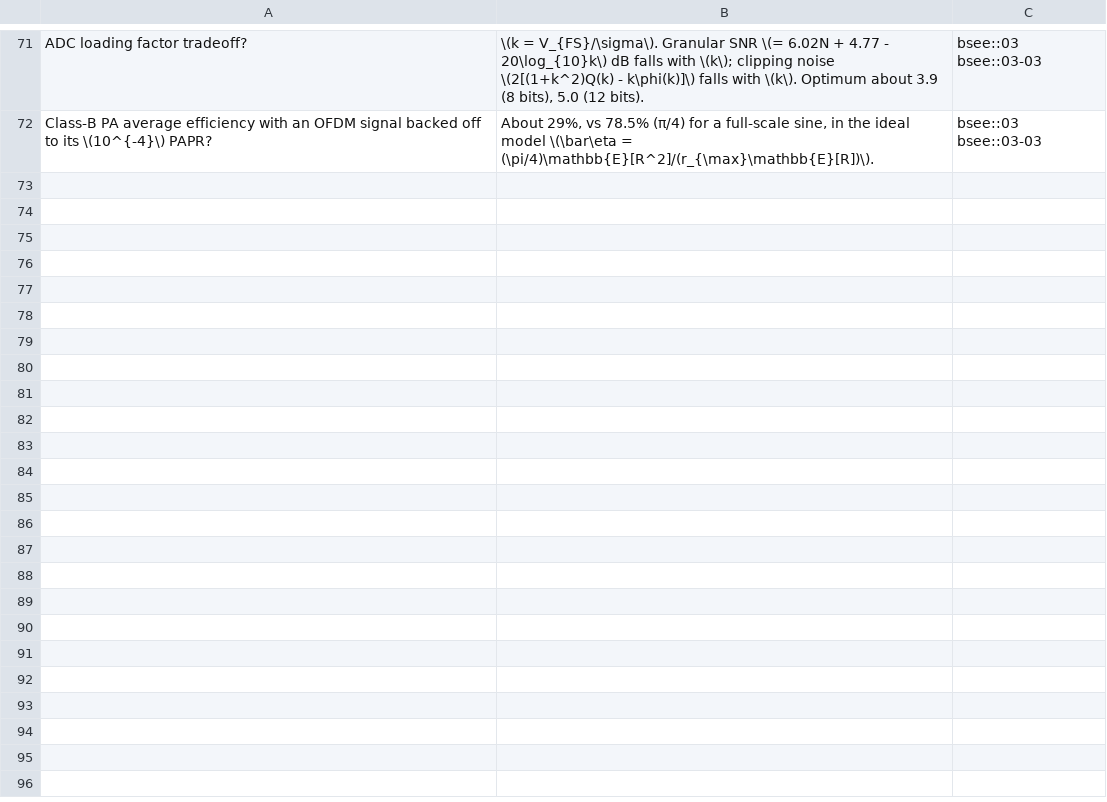
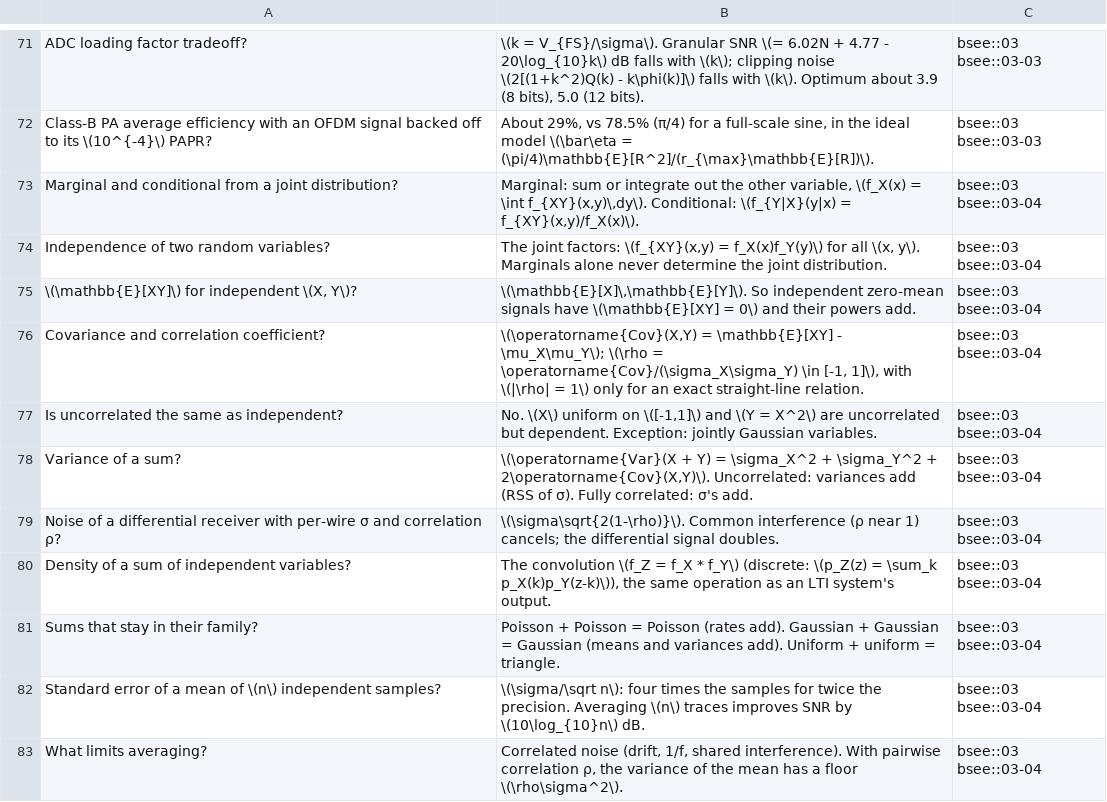
Before and after one commit to FrankHuang94/EE_database_claude, a CSV file: flashcards/03-probability-statistics-and-random-variables.csv, drawn as a sheet; only a part is shown, gaps mark what is left out; the diff covers the shown part only; the diff names each change by its address in the sheet, - before the commit and + after, or states it on an @@ line.

```diff
--- a/flashcards/03-probability-statistics-and-random-variables.csv
+++ b/flashcards/03-probability-statistics-and-random-variables.csv
+row 73: Marginal and conditional from a joint distribution? | Marginal: sum or integrate out the other variable, \(f_X(x) = \int f_{XY}(x,y)\,dy\). Conditional: \(f_{Y|X}(y|x) = f_{XY}(x,y)/f_X(x)\). | bsee::03 bsee::03-04
+row 74: Independence of two random variables? | The joint factors: \(f_{XY}(x,y) = f_X(x)f_Y(y)\) for all \(x, y\). Marginals alone never determine the joint distribution. | bsee::03 bsee::03-04
+row 75: \(\mathbb{E}[XY]\) for independent \(X, Y\)? | \(\mathbb{E}[X]\,\mathbb{E}[Y]\). So independent zero-mean signals have \(\mathbb{E}[XY] = 0\) and their powers add. | bsee::03 bsee::03-04
+row 76: Covariance and correlation coefficient? | \(\operatorname{Cov}(X,Y) = \mathbb{E}[XY] - \mu_X\mu_Y\); \(\rho = \operatorname{Cov}/(\sigma_X\sigma_Y) \in [-1, 1]\), with \(|\rho| = 1\) only for an exact straight-line relation. | bsee::03 bsee::03-04
+row 77: Is uncorrelated the same as independent? | No. \(X\) uniform on \([-1,1]\) and \(Y = X^2\) are uncorrelated but dependent. Exception: jointly Gaussian variables. | bsee::03 bsee::03-04
+row 78: Variance of a sum? | \(\operatorname{Var}(X + Y) = \sigma_X^2 + \sigma_Y^2 + 2\operatorname{Cov}(X,Y)\). Uncorrelated: variances add (RSS of σ). Fully correlated: σ's add. | bsee::03 bsee::03-04
+row 79: Noise of a differential receiver with per-wire σ and correlation ρ? | \(\sigma\sqrt{2(1-\rho)}\). Common interference (ρ near 1) cancels; the differential signal doubles. | bsee::03 bsee::03-04
+row 80: Density of a sum of independent variables? | The convolution \(f_Z = f_X * f_Y\) (discrete: \(p_Z(z) = \sum_k p_X(k)p_Y(z-k)\)), the same operation as an LTI system's output. | bsee::03 bsee::03-04
+row 81: Sums that stay in their family? | Poisson + Poisson = Poisson (rates add). Gaussian + Gaussian = Gaussian (means and variances add). Uniform + uniform = triangle. | bsee::03 bsee::03-04
+row 82: Standard error of a mean of \(n\) independent samples? | \(\sigma/\sqrt n\): four times the samples for twice the precision. Averaging \(n\) traces improves SNR by \(10\log_{10}n\) dB. | bsee::03 bsee::03-04
+row 83: What limits averaging? | Correlated noise (drift, 1/f, shared interference). With pairwise correlation ρ, the variance of the mean has a floor \(\rho\sigma^2\). | bsee::03 bsee::03-04
```
Also changed, not shown: 10 added rows elsewhere in this file, 17 other files.
